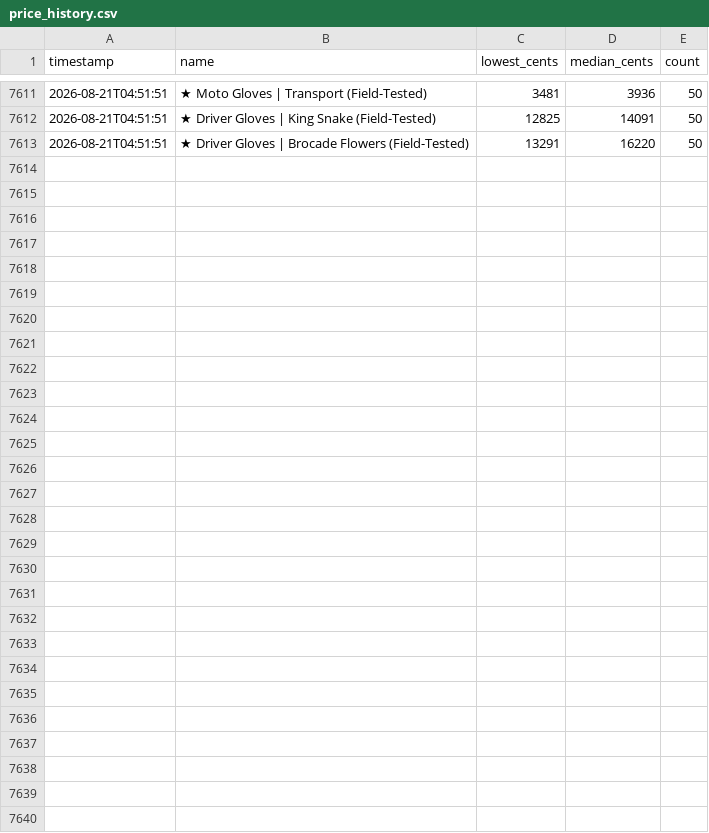
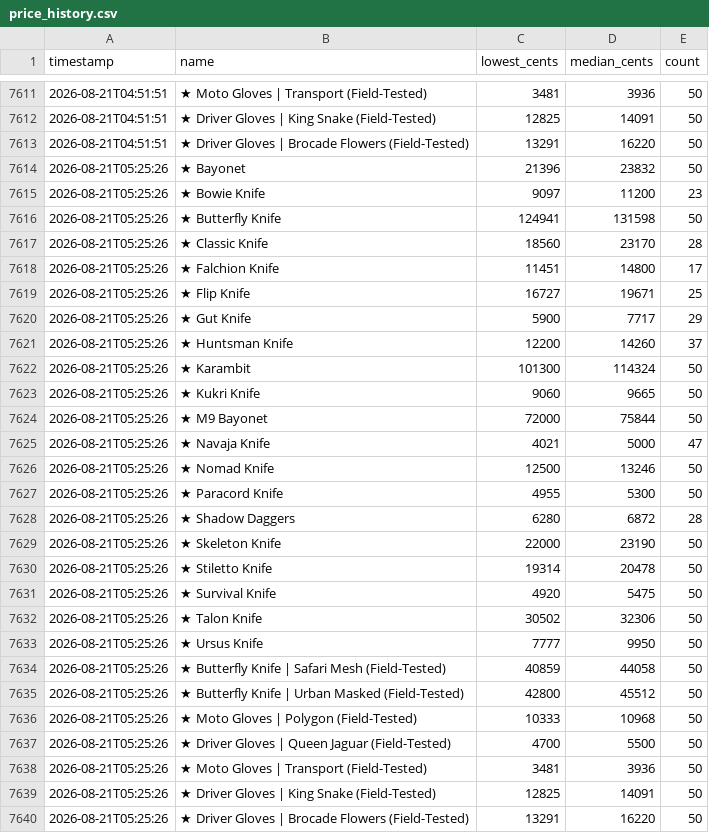
Before and after one commit to ryansanders1/csfloat-dashboard, a CSV file: price_history.csv, drawn as a sheet; only a part is shown, gaps mark what is left out; the diff names each change by its address in the sheet, - before the commit and + after, or states it on an @@ line.

```diff
--- a/price_history.csv
+++ b/price_history.csv
+row 7614: 2026-08-21T05:25:26 | ★ Bayonet | 21396 | 23832 | 50
+row 7615: 2026-08-21T05:25:26 | ★ Bowie Knife | 9097 | 11200 | 23
+row 7616: 2026-08-21T05:25:26 | ★ Butterfly Knife | 124941 | 131598 | 50
+row 7617: 2026-08-21T05:25:26 | ★ Classic Knife | 18560 | 23170 | 28
+row 7618: 2026-08-21T05:25:26 | ★ Falchion Knife | 11451 | 14800 | 17
+row 7619: 2026-08-21T05:25:26 | ★ Flip Knife | 16727 | 19671 | 25
+row 7620: 2026-08-21T05:25:26 | ★ Gut Knife | 5900 | 7717 | 29
+row 7621: 2026-08-21T05:25:26 | ★ Huntsman Knife | 12200 | 14260 | 37
+row 7622: 2026-08-21T05:25:26 | ★ Karambit | 101300 | 114324 | 50
+row 7623: 2026-08-21T05:25:26 | ★ Kukri Knife | 9060 | 9665 | 50
+row 7624: 2026-08-21T05:25:26 | ★ M9 Bayonet | 72000 | 75844 | 50
+row 7625: 2026-08-21T05:25:26 | ★ Navaja Knife | 4021 | 5000 | 47
+row 7626: 2026-08-21T05:25:26 | ★ Nomad Knife | 12500 | 13246 | 50
+row 7627: 2026-08-21T05:25:26 | ★ Paracord Knife | 4955 | 5300 | 50
+row 7628: 2026-08-21T05:25:26 | ★ Shadow Daggers | 6280 | 6872 | 28
+row 7629: 2026-08-21T05:25:26 | ★ Skeleton Knife | 22000 | 23190 | 50
+row 7630: 2026-08-21T05:25:26 | ★ Stiletto Knife | 19314 | 20478 | 50
+row 7631: 2026-08-21T05:25:26 | ★ Survival Knife | 4920 | 5475 | 50
+row 7632: 2026-08-21T05:25:26 | ★ Talon Knife | 30502 | 32306 | 50
+row 7633: 2026-08-21T05:25:26 | ★ Ursus Knife | 7777 | 9950 | 50
+row 7634: 2026-08-21T05:25:26 | ★ Butterfly Knife | Safari Mesh (Field-Tested) | 40859 | 44058 | 50
+row 7635: 2026-08-21T05:25:26 | ★ Butterfly Knife | Urban Masked (Field-Tested) | 42800 | 45512 | 50
+row 7636: 2026-08-21T05:25:26 | ★ Moto Gloves | Polygon (Field-Tested) | 10333 | 10968 | 50
+row 7637: 2026-08-21T05:25:26 | ★ Driver Gloves | Queen Jaguar (Field-Tested) | 4700 | 5500 | 50
+row 7638: 2026-08-21T05:25:26 | ★ Moto Gloves | Transport (Field-Tested) | 3481 | 3936 | 50
+row 7639: 2026-08-21T05:25:26 | ★ Driver Gloves | King Snake (Field-Tested) | 12825 | 14091 | 50
+row 7640: 2026-08-21T05:25:26 | ★ Driver Gloves | Brocade Flowers (Field-Tested) | 13291 | 16220 | 50
```
